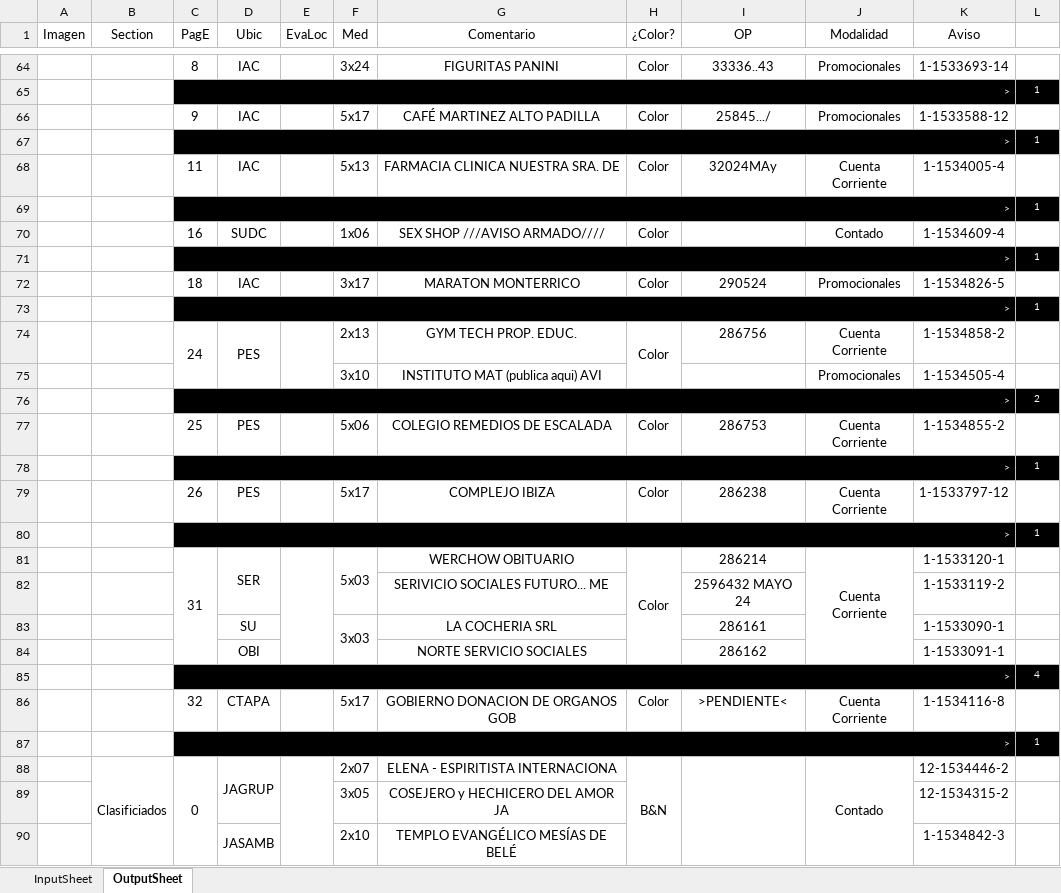
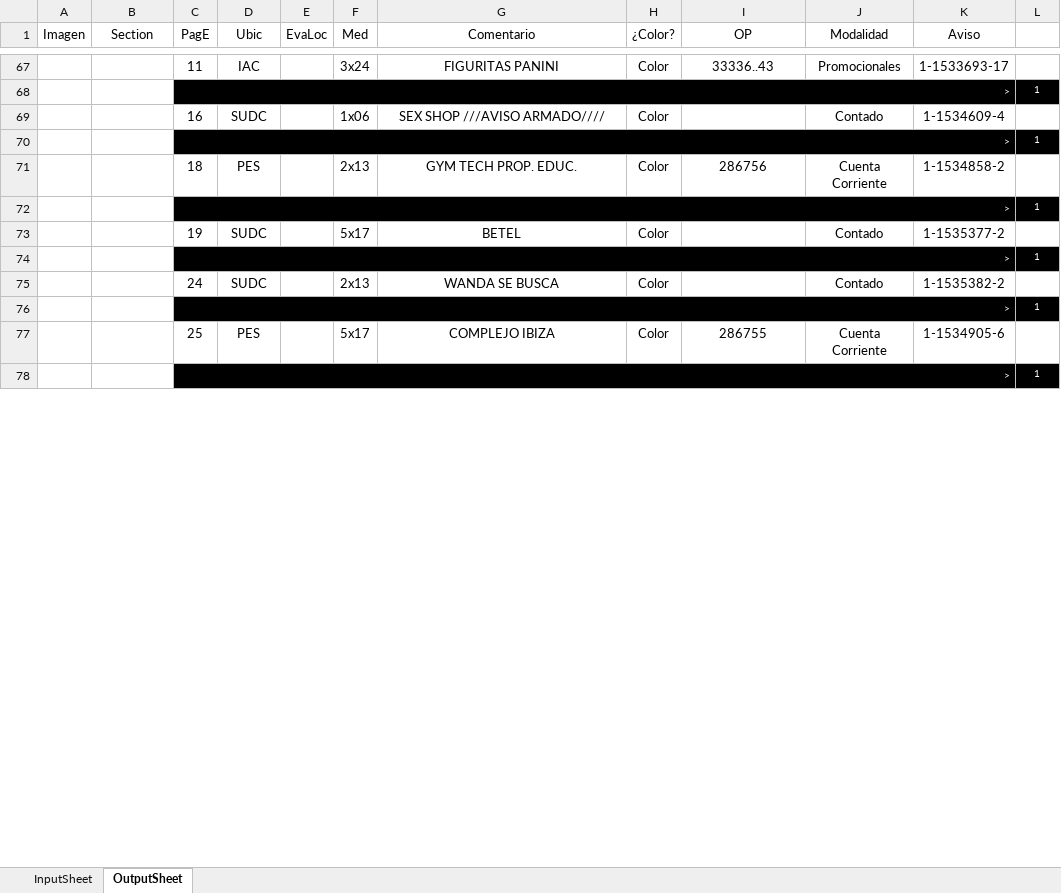
Before and after one commit to zherar7ordoya/Excel, an Excel workbook: ConciliarCarga.xlsm, sheet OutputSheet, drawn as a sheet; only a part is shown, gaps mark what is left out; values as stored, in another font and other column widths than the file's, no borders; conditional formats not drawn; removed rows and columns are numbered as before the commit, all else as after; the diff covers the shown part only; the diff names each change by its address in the sheet, - before the commit and + after, or states it on an @@ line.

```diff
--- a/ConciliarCarga.xlsm (sheet OutputSheet)
+++ b/ConciliarCarga.xlsm (sheet OutputSheet)
-C67 (PagE): 8
+C67 (PagE): 11
-K67 (Aviso): 1-1533693-14
+K67 (Aviso): 1-1533693-17
-row 65:  |  | > |  |  |  |  |  |  |  |  | 1
-row 66:  |  | 9 | IAC |  | 5x17 | CAFÉ MARTINEZ ALTO PADILLA | Color | 25845.../ | Promocionales | 1-1533588-12 | 1
-row 67:  |  | > |  |  |  |  |  |  |  |  | 1
-row 68:  |  | 11 | IAC |  | 5x13 | FARMACIA CLINICA NUESTRA SRA. DE | Color | 32024MAy | Cuenta Corriente | 1-1534005-4 | 1
-row 72:  |  | 18 | IAC |  | 3x17 | MARATON MONTERRICO | Color | 290524 | Promocionales | 1-1534826-5 | 1
+row 71:  |  | 18 | PES |  | 2x13 | GYM TECH PROP. EDUC. | Color | 286756 | Cuenta Corriente | 1-1534858-2 | 1
-row 74:  |  | 24 | PES |  | 2x13 | GYM TECH PROP. EDUC. | Color | 286756 | Cuenta Corriente | 1-1534858-2 | 1
-row 75:  |  |  |  |  | 3x10 | INSTITUTO MAT (publica aqui) AVI |  |  | Promocionales | 1-1534505-4 | 1
-row 76:  |  | > |  |  |  |  |  |  |  |  | 2
-row 77:  |  | 25 | PES |  | 5x06 | COLEGIO REMEDIOS DE ESCALADA | Color | 286753 | Cuenta Corriente | 1-1534855-2 | 1
+row 73:  |  | 19 | SUDC |  | 5x17 | BETEL | Color |  | Contado | 1-1535377-2 | 1
-row 79:  |  | 26 | PES |  | 5x17 | COMPLEJO IBIZA | Color | 286238 | Cuenta Corriente | 1-1533797-12 | 1
+row 75:  |  | 24 | SUDC |  | 2x13 | WANDA SE BUSCA | Color |  | Contado | 1-1535382-2 | 1
-row 81:  |  | 31 | SER |  | 5x03 | WERCHOW OBITUARIO | Color | 286214 | Cuenta Corriente | 1-1533120-1 | 1
-row 82:  |  |  |  |  |  | SERIVICIO SOCIALES FUTURO... ME |  | 2596432 MAYO 24 |  | 1-1533119-2 | 1
-row 83:  |  |  | SU |  | 3x03 | LA COCHERIA SRL |  | 286161 |  | 1-1533090-1 | 1
-row 84:  |  |  | OBI |  |  | NORTE SERVICIO SOCIALES |  | 286162 |  | 1-1533091-1 | 1
-row 85:  |  | > |  |  |  |  |  |  |  |  | 4
-C77 (PagE): 32
+C77 (PagE): 25
-D77 (Ubic): CTAPA
+D77 (Ubic): PES
-G77 (Comentario): GOBIERNO DONACION DE ORGANOS GOB
+G77 (Comentario): COMPLEJO IBIZA
-I77 (OP): >PENDIENTE<
+I77 (OP): 286755
-K77 (Aviso): 1-1534116-8
+K77 (Aviso): 1-1534905-6
-row 88:  | Clasificiados | 0 | JAGRUP |  | 2x07 | ELENA - ESPIRITISTA INTERNACIONA | B&N |  | Contado | 12-1534446-2 | 1
-row 89:  |  |  |  |  | 3x05 | COSEJERO y HECHICERO DEL AMOR JA |  |  |  | 12-1534315-2 | 1
-row 90:  |  |  | JASAMB |  | 2x10 | TEMPLO EVANGÉLICO MESÍAS DE BELÉ |  |  |  | 1-1534842-3 | 1
```
Also changed, not shown: 51 added rows, 45 removed rows, 11 moved rows, 13 edited cells and merged cells elsewhere in this sheet, hidden cells, 1 other file.
